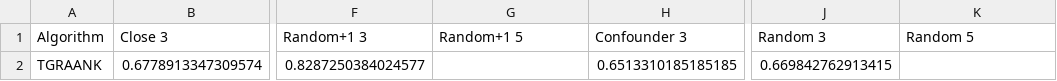
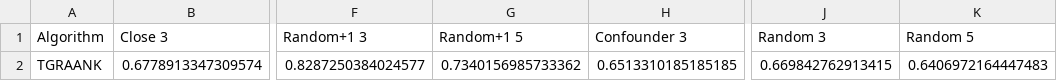
Before and after one commit to owuordickson/causalrivers, a CSV file: tgraank_submission.csv, drawn as a sheet; only a part is shown, gaps mark what is left out; the diff names each change by its address in the sheet, - before the commit and + after, or states it on an @@ line.

Commit message:
1.1.1: added silhouette analysis for estimating number of clusters, added disjoint 10 dataset, compare with PC, Varlingam, PCMI and Dynoteurs

```diff
--- a/tgraank_submission.csv
+++ b/tgraank_submission.csv
-G2 (Random+1 5): (empty)
+G2 (Random+1 5): 0.7340156985733362
-K2 (Random 5): (empty)
+K2 (Random 5): 0.6406972164447483
```
Also changed, not shown: 2 other files.
